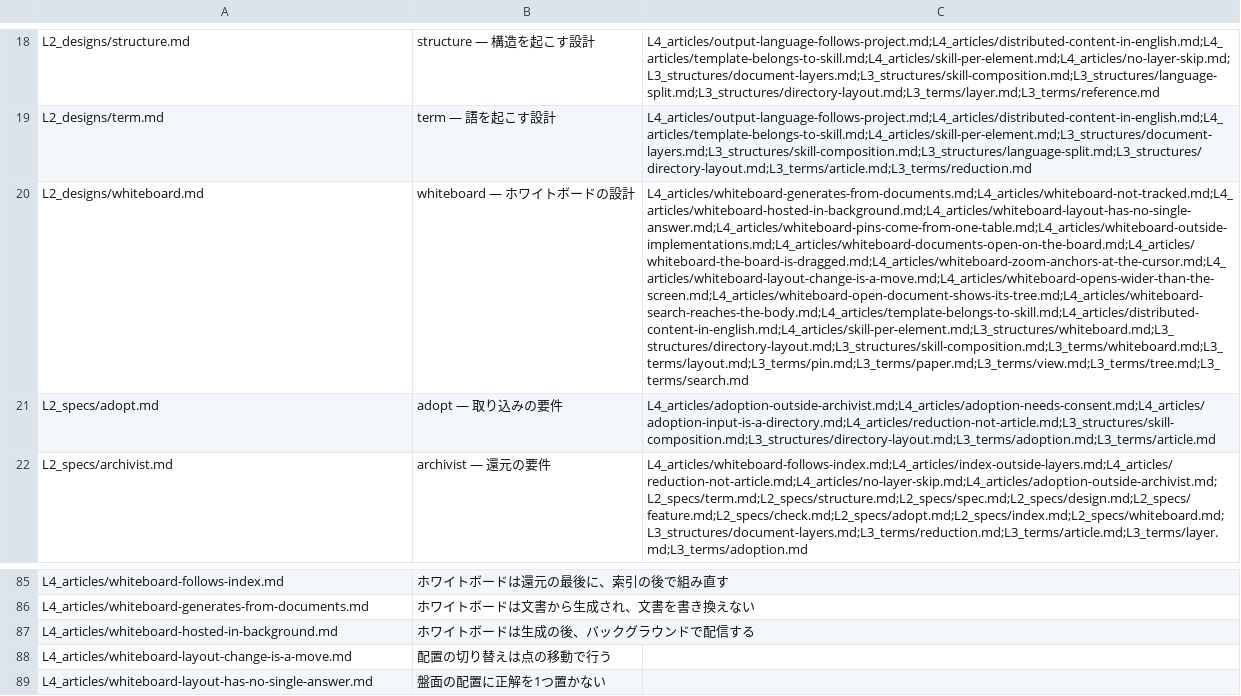
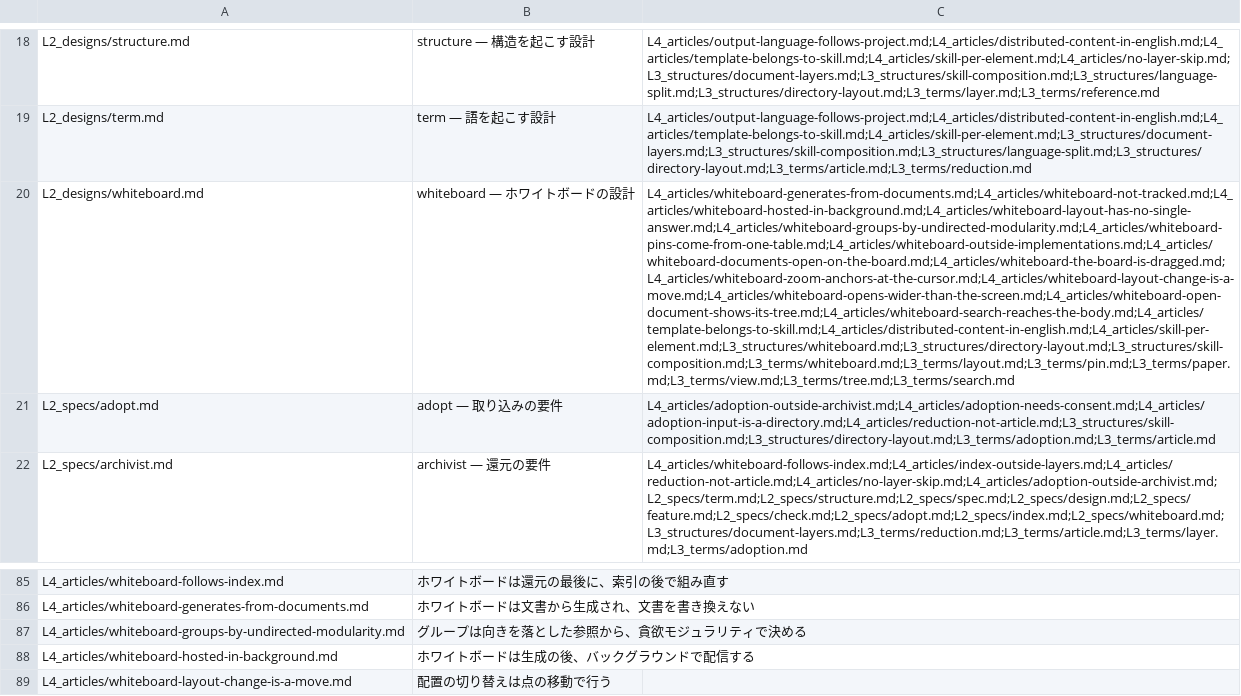
Before and after one commit to gameundwatch/archivist, a CSV file: docs/archivist/index.csv, drawn as a sheet; only a part is shown, gaps mark what is left out; the shorter side is filled out with more unchanged rows; the diff names each change by its address in the sheet, - before the commit and + after, or states it on an @@ line.

Commit message:
docs: about whiteboard groups

```diff
--- a/docs/archivist/index.csv
+++ b/docs/archivist/index.csv
-C20: L4_articles/whiteboard-generates-from-documents.md;L4_articles/whiteboard-not-tracked.md;L4_articles/whiteboard-hosted-in-background.md;L4_articles/whiteboard-layout-has-no-single-answer.md;L4_articles/whiteboard-pins-come-from-one-table.md;L4_articles/whiteboard-outside-implementations.md;L4_articles/whiteboard-documents-open-on-the-board.md;L4_articles/whiteboard-the-board-is-dragged.md;L4_articles/whiteboard-zoom-anchors-at-the-cursor.md;L4_articles/whiteboard-layout-change-is-a-move.md;L4_articles/whiteboard-opens-wider-than-the-screen.md;L4_articles/whiteboard-open-document-shows-its-tree.md;L4_articles/whiteboard-search-reaches-the-body.md;L4_articles/template-belongs-to-skill.md;L4_articles/distributed-content-in-english.md;L4_articles/skill-per-element.md;L3_structures/whiteboard.md;L3_structures/directory-layout.md;L3_structures/skill-composition.md;L3_terms/whiteboard.md;L3_terms/layout.md;L3_terms/pin.md;L3_terms/paper.md;L3_terms/view.md;L3_terms/tree.md;L3_terms/search.md
+C20: L4_articles/whiteboard-generates-from-documents.md;L4_articles/whiteboard-not-tracked.md;L4_articles/whiteboard-hosted-in-background.md;L4_articles/whiteboard-layout-has-no-single-answer.md;L4_articles/whiteboard-groups-by-undirected-modularity.md;L4_articles/whiteboard-pins-come-from-one-table.md;L4_articles/whiteboard-outside-implementations.md;L4_articles/whiteboard-documents-open-on-the-board.md;L4_articles/whiteboard-the-board-is-dragged.md;L4_articles/whiteboard-zoom-anchors-at-the-cursor.md;L4_articles/whiteboard-layout-change-is-a-move.md;L4_articles/whiteboard-opens-wider-than-the-screen.md;L4_articles/whiteboard-open-document-shows-its-tree.md;L4_articles/whiteboard-search-reaches-the-body.md;L4_articles/template-belongs-to-skill.md;L4_articles/distributed-content-in-english.md;L4_articles/skill-per-element.md;L3_structures/whiteboard.md;L3_structures/directory-layout.md;L3_structures/skill-composition.md;L3_terms/whiteboard.md;L3_terms/layout.md;L3_terms/pin.md;L3_terms/paper.md;L3_terms/view.md;L3_terms/tree.md;L3_terms/search.md
+row 87: L4_articles/whiteboard-groups-by-undirected-modularity.md | グループは向きを落とした参照から、貪欲モジュラリティで決める
```
Also changed, not shown: 2 other files.
